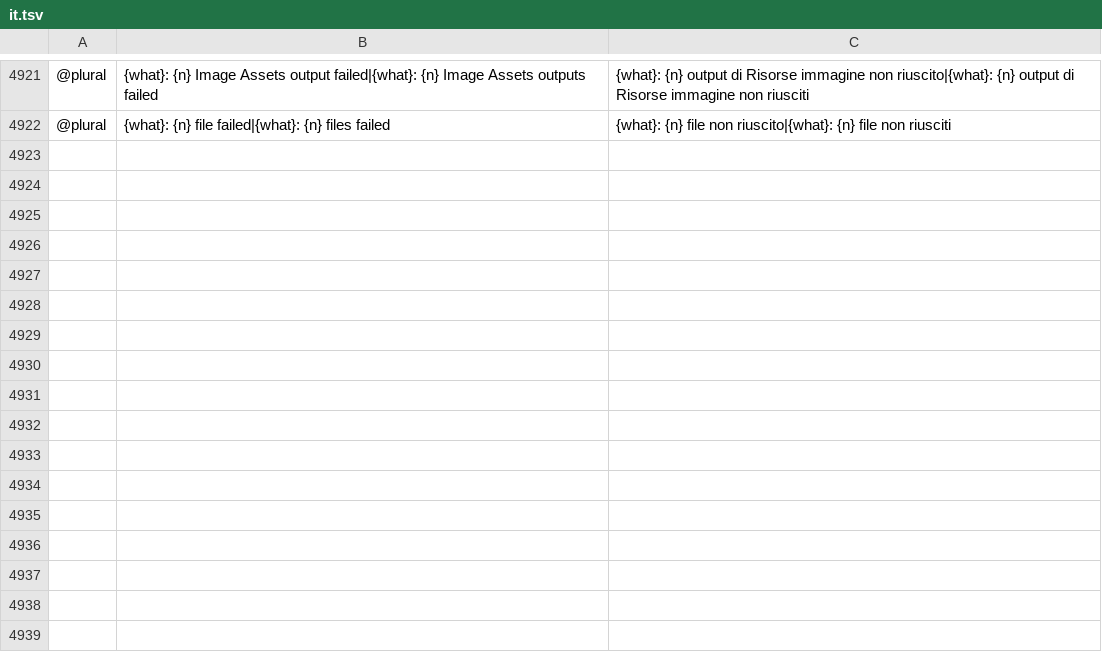
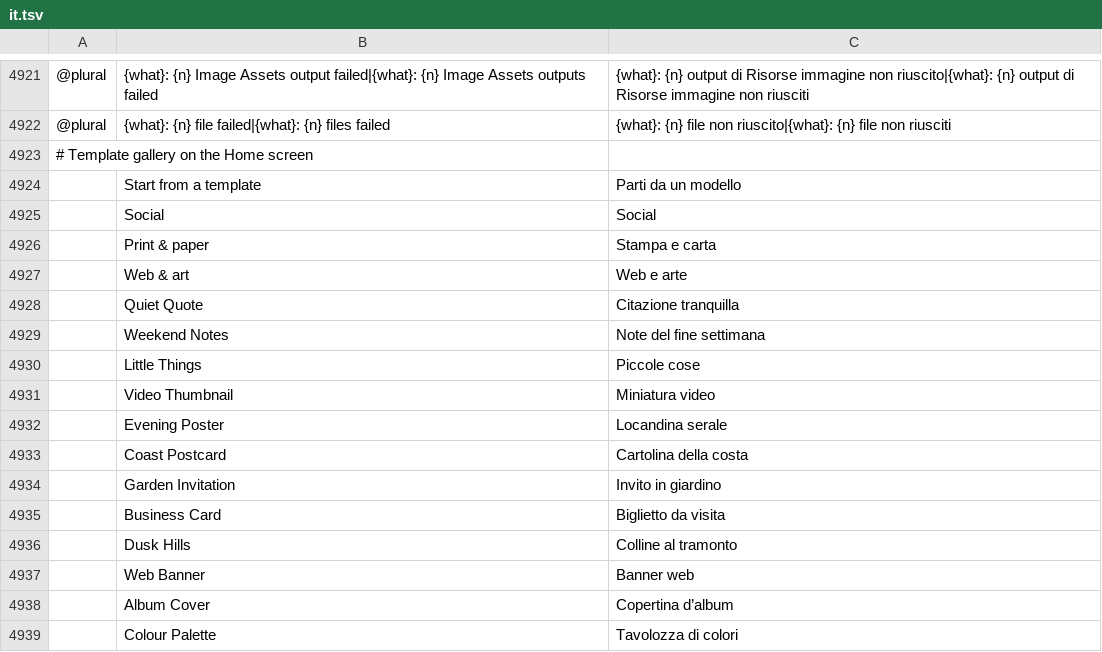
Before and after one commit to getnodalia/lienzo, a TSV file: crates/ui-egui/src/i18n/it.tsv, drawn as a sheet; only a part is shown, gaps mark what is left out; the diff names each change by its address in the sheet, - before the commit and + after, or states it on an @@ line.

```diff
--- a/crates/ui-egui/src/i18n/it.tsv
+++ b/crates/ui-egui/src/i18n/it.tsv
+row 4923: # Template gallery on the Home screen
+row 4924:  | Start from a template | Parti da un modello
+row 4925:  | Social | Social
+row 4926:  | Print & paper | Stampa e carta
+row 4927:  | Web & art | Web e arte
+row 4928:  | Quiet Quote | Citazione tranquilla
+row 4929:  | Weekend Notes | Note del fine settimana
+row 4930:  | Little Things | Piccole cose
+row 4931:  | Video Thumbnail | Miniatura video
+row 4932:  | Evening Poster | Locandina serale
+row 4933:  | Coast Postcard | Cartolina della costa
+row 4934:  | Garden Invitation | Invito in giardino
+row 4935:  | Business Card | Biglietto da visita
+row 4936:  | Dusk Hills | Colline al tramonto
+row 4937:  | Web Banner | Banner web
+row 4938:  | Album Cover | Copertina d’album
+row 4939:  | Colour Palette | Tavolozza di colori
```
Also changed, not shown: crates/ui-egui/src/i18n/cs.tsv, crates/ui-egui/src/i18n/de.tsv, 24 other files.
